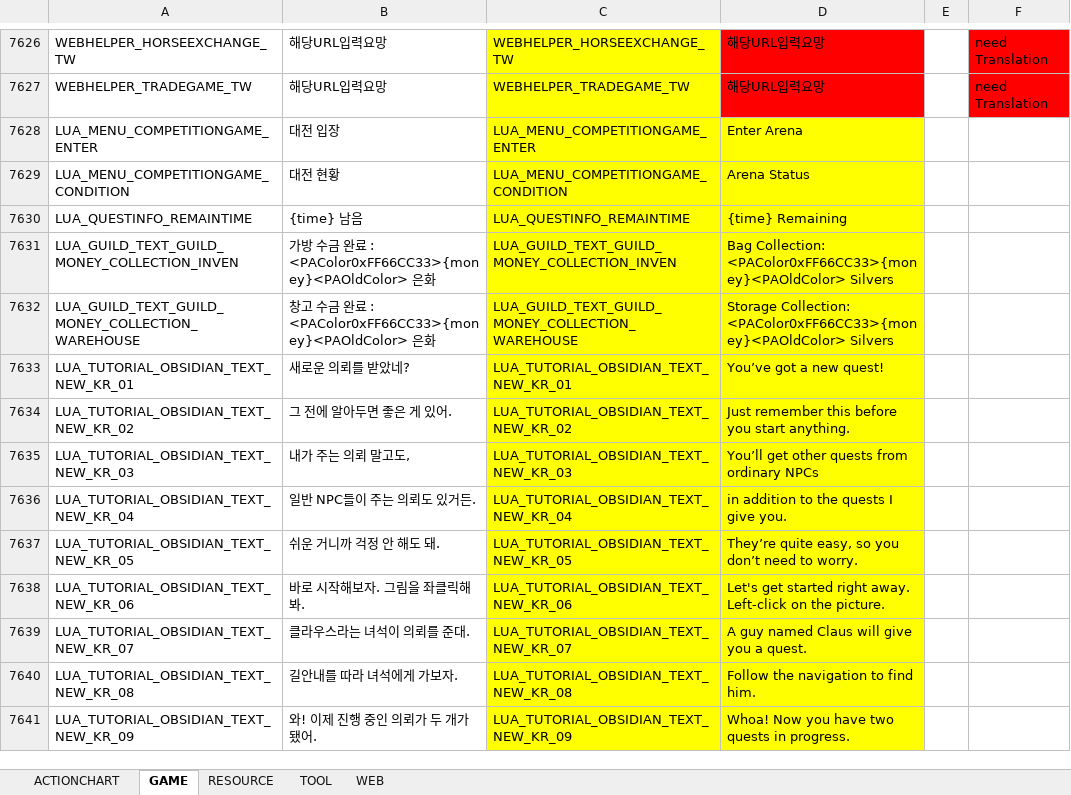
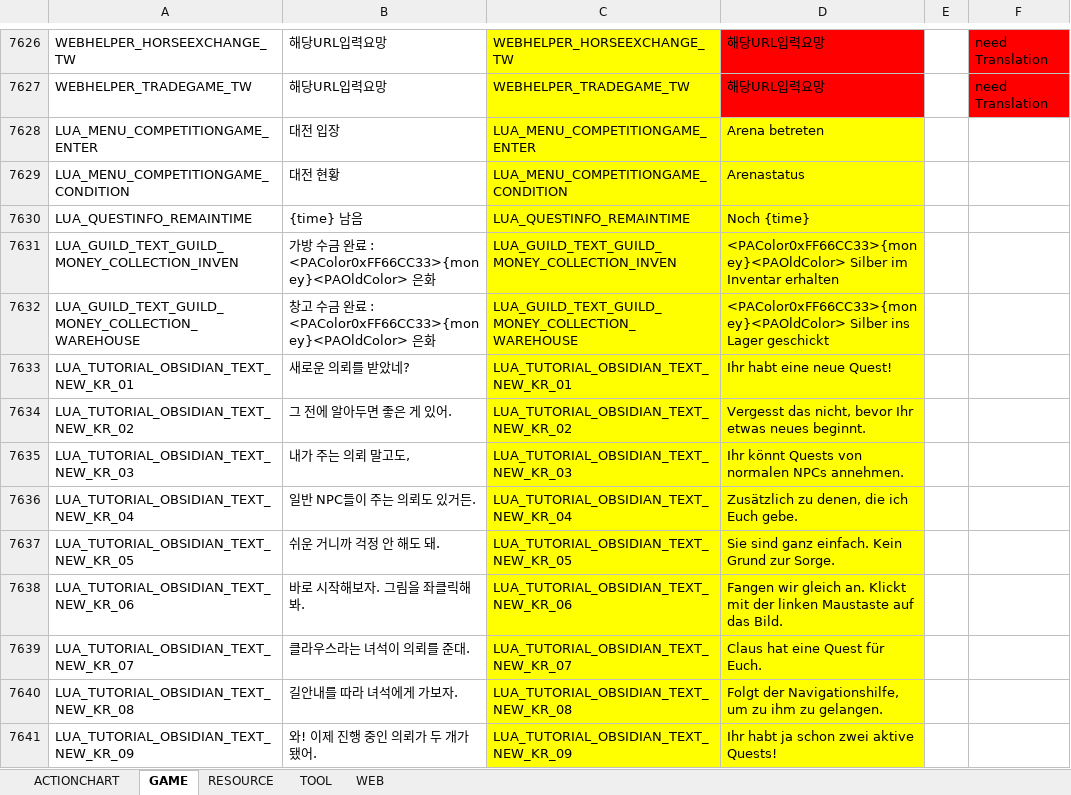
Before and after one commit to polo1093/bdo-guild-quest-mod, an Excel workbook: prestringtable/de/stringtable_de.xlsm, sheet GAME, drawn as a sheet; only a part is shown, gaps mark what is left out; values as stored, in another font and other column widths than the file's, no borders; the diff covers the shown part only; the diff names each change by its address in the sheet, - before the commit and + after, or states it on an @@ line.

```diff
--- a/prestringtable/de/stringtable_de.xlsm (sheet GAME)
+++ b/prestringtable/de/stringtable_de.xlsm (sheet GAME)
-D7628: Enter Arena
+D7628: Arena betreten
-D7629: Arena Status
+D7629: Arenastatus
-D7630: {time} Remaining
+D7630: Noch {time}
-D7631: Bag Collection: <PAColor0xFF66CC33>{money}<PAOldColor> Silvers
+D7631: <PAColor0xFF66CC33>{money}<PAOldColor> Silber im Inventar erhalten
-D7632: Storage Collection: <PAColor0xFF66CC33>{money}<PAOldColor> Silvers
+D7632: <PAColor0xFF66CC33>{money}<PAOldColor> Silber ins Lager geschickt
-D7633: You’ve got a new quest!
+D7633: Ihr habt eine neue Quest!
-D7634: Just remember this before you start anything.
+D7634: Vergesst das nicht, bevor Ihr etwas neues beginnt.
-D7635: You’ll get other quests from ordinary NPCs
+D7635: Ihr könnt Quests von normalen NPCs annehmen.
-D7636: in addition to the quests I give you.
+D7636: Zusätzlich zu denen, die ich Euch gebe.
-D7637: They’re quite easy, so you don’t need to worry.
+D7637: Sie sind ganz einfach. Kein Grund zur Sorge.
-D7638: Let's get started right away. Left-click on the picture.
+D7638: Fangen wir gleich an. Klickt mit der linken Maustaste auf das Bild.
-D7639: A guy named Claus will give you a quest.
+D7639: Claus hat eine Quest für Euch.
-D7640: Follow the navigation to find him.
+D7640: Folgt der Navigationshilfe, um zu ihm zu gelangen.
-D7641: Whoa! Now you have two quests in progress.
+D7641: Ihr habt ja schon zwei aktive Quests!
```
Also changed, not shown: 49 edited cells and cell formats elsewhere in this sheet, sheet RESOURCE, prestringtable/de/stringtable_cutscene_de.xlsm, prestringtable/de/symbolnostringtable_de.xlsm, 7 other files.
